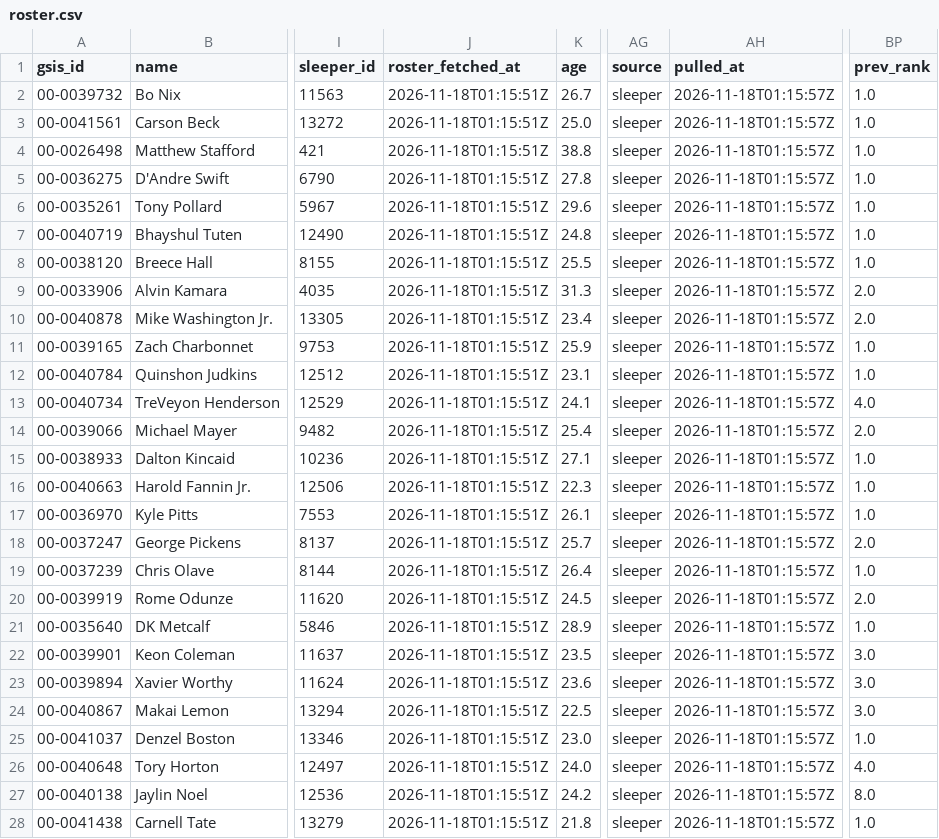
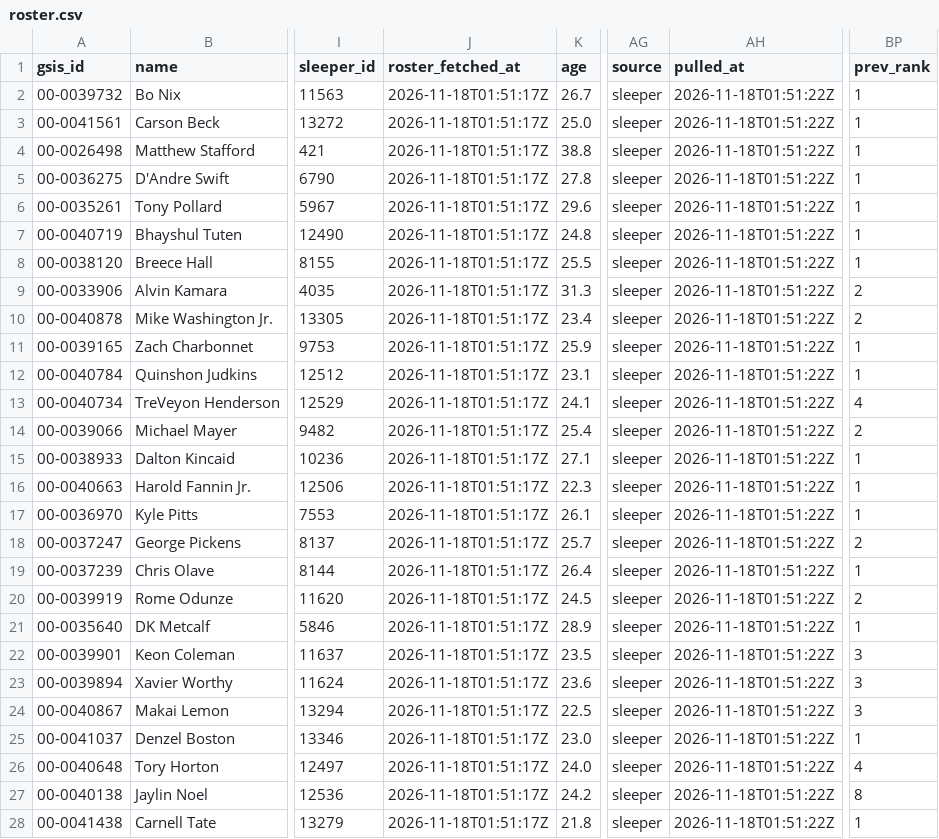
Before and after one commit to jjgreggjr/fantasy-tracker, a CSV file: leagues/we-can-think-of-something-funny/roster.csv, drawn as a sheet; only a part is shown, gaps mark what is left out; the diff covers the shown part only; the diff names each change by its address in the sheet, - before the commit and + after, or states it on an @@ line.

```diff
--- a/leagues/we-can-think-of-something-funny/roster.csv
+++ b/leagues/we-can-think-of-something-funny/roster.csv
-J2:J28 (roster_fetched_at): 2026-11-18T01:15:51Z
+J2:J28 (roster_fetched_at): 2026-11-18T01:51:17Z
-AH2:AH28 (pulled_at): 2026-11-18T01:15:57Z
+AH2:AH28 (pulled_at): 2026-11-18T01:51:22Z
-BP2:BP8 (prev_rank): 1.0
+BP2:BP8 (prev_rank): 1
-BP9:BP10 (prev_rank): 2.0
+BP9:BP10 (prev_rank): 2
-BP11:BP12 (prev_rank): 1.0
+BP11:BP12 (prev_rank): 1
-BP13 (prev_rank): 4.0
+BP13 (prev_rank): 4
-BP14 (prev_rank): 2.0
+BP14 (prev_rank): 2
-BP15:BP17 (prev_rank): 1.0
+BP15:BP17 (prev_rank): 1
-BP18 (prev_rank): 2.0
+BP18 (prev_rank): 2
-BP19 (prev_rank): 1.0
+BP19 (prev_rank): 1
-BP20 (prev_rank): 2.0
+BP20 (prev_rank): 2
-BP21 (prev_rank): 1.0
+BP21 (prev_rank): 1
-BP22:BP24 (prev_rank): 3.0
+BP22:BP24 (prev_rank): 3
-BP25 (prev_rank): 1.0
+BP25 (prev_rank): 1
-BP26 (prev_rank): 4.0
+BP26 (prev_rank): 4
-BP27 (prev_rank): 8.0
+BP27 (prev_rank): 8
-BP28 (prev_rank): 1.0
+BP28 (prev_rank): 1
```
Also changed, not shown: 9 edited cells elsewhere in this file, data/trending.csv, leagues/gooma-s-family-league/roster.csv, 31 other files.
